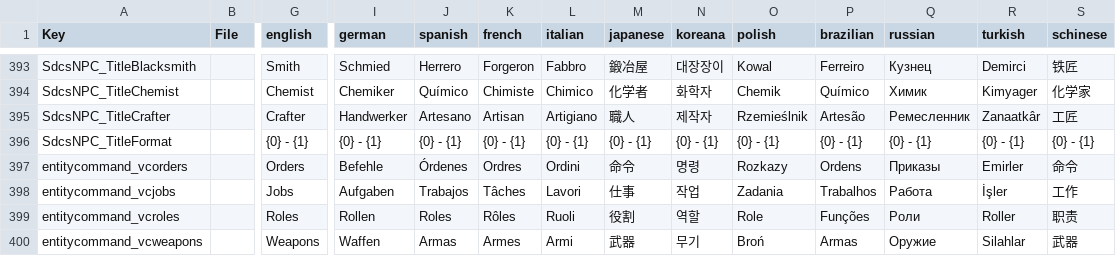
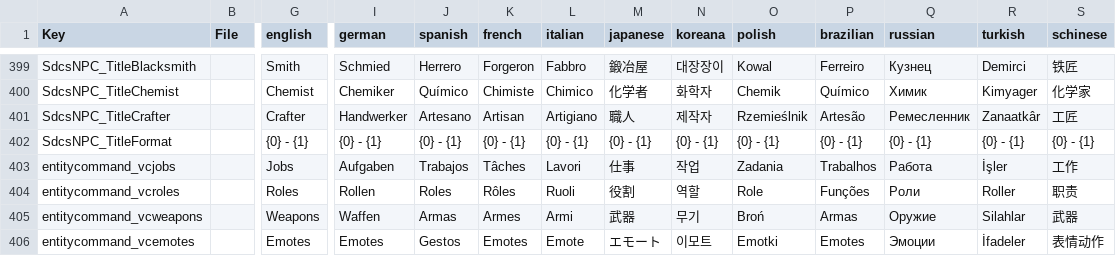
Before and after one commit to arramus/V3-OutbackRoadies, a CSV file: Mods/0-XNPCCore/Config/Localization.csv, drawn as a sheet; only a part is shown, gaps mark what is left out; removed rows and columns are numbered as before the commit, all else as after; rows hold the shown columns only; the diff covers the shown part only; the diff names each change by its address in the sheet, - before the commit and + after, or states it on an @@ line.

Commit message:
Update
- Adding 0-XNPCCore to version 3.4.04 for UI upgrades, patching, and enhancements.

```diff
--- a/Mods/0-XNPCCore/Config/Localization.csv
+++ b/Mods/0-XNPCCore/Config/Localization.csv
-row 397: entitycommand_vcorders |  | Orders | Befehle | Órdenes | Ordres | Ordini | 命令 | 명령 | Rozkazy | Ordens | Приказы | Emirler | 命令
+row 406: entitycommand_vcemotes |  | Emotes | Emotes | Gestos | Emotes | Emote | エモート | 이모트 | Emotki | Emotes | Эмоции | İfadeler | 表情动作
```
Also changed, not shown: 9 added rows, 1 removed row and 13 edited cells elsewhere in this file, 14 other files.
